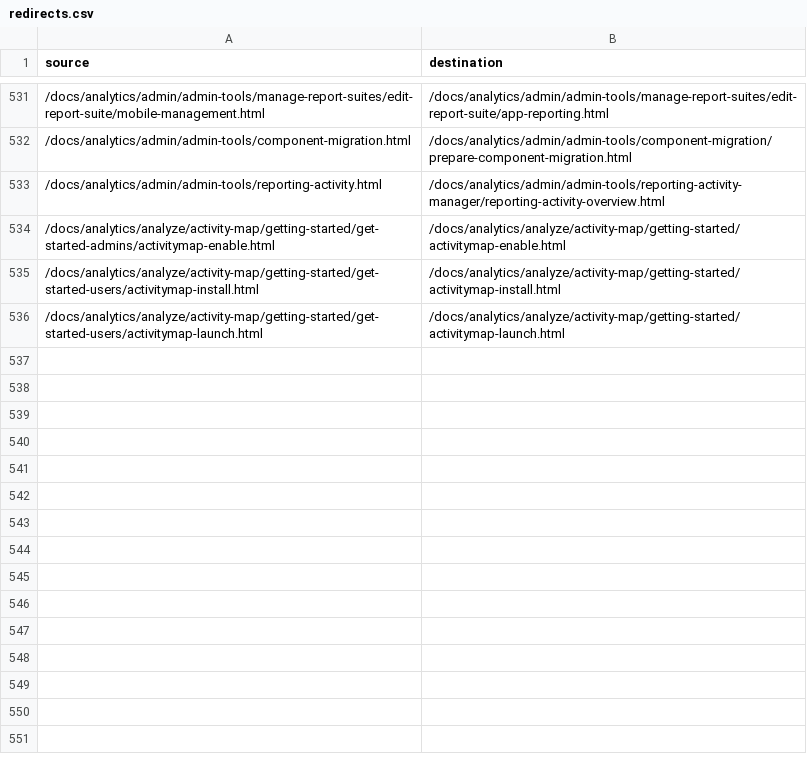
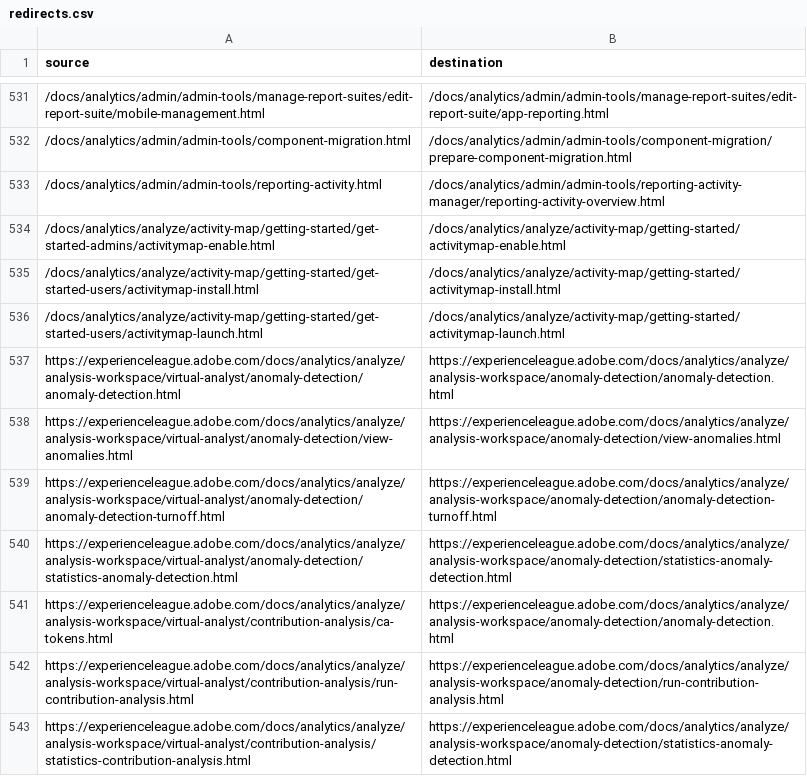
Before and after one commit to AdobeDocs/analytics.zh-Hans, a CSV file: redirects.csv, drawn as a sheet; only a part is shown, gaps mark what is left out; the diff names each change by its address in the sheet, - before the commit and + after, or states it on an @@ line.

Commit message:
Sync non localizable files for core commit fa4c572971f02c23d0d29652bf7ad38b8cab2c96

```diff
--- a/redirects.csv
+++ b/redirects.csv
+row 537: https://experienceleague.adobe.com/docs/analytics/analyze/analysis-workspace/virtual-analyst/anomaly-detection/anomaly-detection.html | https://experienceleague.adobe.com/docs/analytics/analyze/analysis-workspace/anomaly-detection/anomaly-detection.html
+row 538: https://experienceleague.adobe.com/docs/analytics/analyze/analysis-workspace/virtual-analyst/anomaly-detection/view-anomalies.html | https://experienceleague.adobe.com/docs/analytics/analyze/analysis-workspace/anomaly-detection/view-anomalies.html
+row 539: https://experienceleague.adobe.com/docs/analytics/analyze/analysis-workspace/virtual-analyst/anomaly-detection/anomaly-detection-turnoff.html | https://experienceleague.adobe.com/docs/analytics/analyze/analysis-workspace/anomaly-detection/anomaly-detection-turnoff.html
+row 540: https://experienceleague.adobe.com/docs/analytics/analyze/analysis-workspace/virtual-analyst/anomaly-detection/statistics-anomaly-detection.html | https://experienceleague.adobe.com/docs/analytics/analyze/analysis-workspace/anomaly-detection/statistics-anomaly-detection.html
+row 541: https://experienceleague.adobe.com/docs/analytics/analyze/analysis-workspace/virtual-analyst/contribution-analysis/ca-tokens.html | https://experienceleague.adobe.com/docs/analytics/analyze/analysis-workspace/anomaly-detection/anomaly-detection.html
+row 542: https://experienceleague.adobe.com/docs/analytics/analyze/analysis-workspace/virtual-analyst/contribution-analysis/run-contribution-analysis.html | https://experienceleague.adobe.com/docs/analytics/analyze/analysis-workspace/anomaly-detection/run-contribution-analysis.html
+row 543: https://experienceleague.adobe.com/docs/analytics/analyze/analysis-workspace/virtual-analyst/contribution-analysis/statistics-contribution-analysis.html | https://experienceleague.adobe.com/docs/analytics/analyze/analysis-workspace/anomaly-detection/statistics-anomaly-detection.html
```
